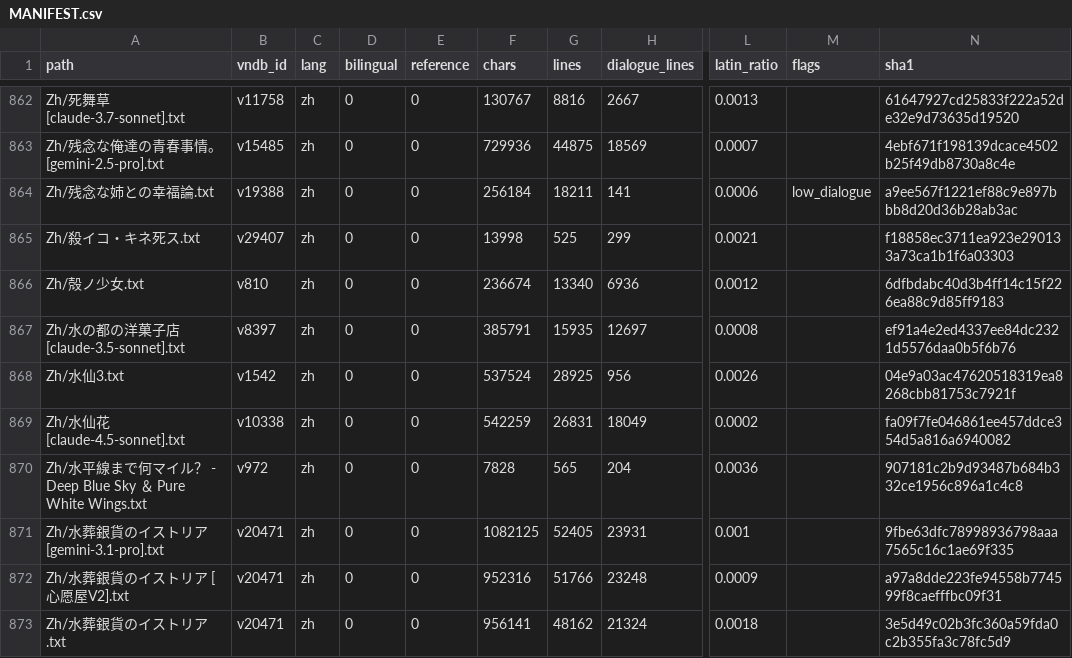
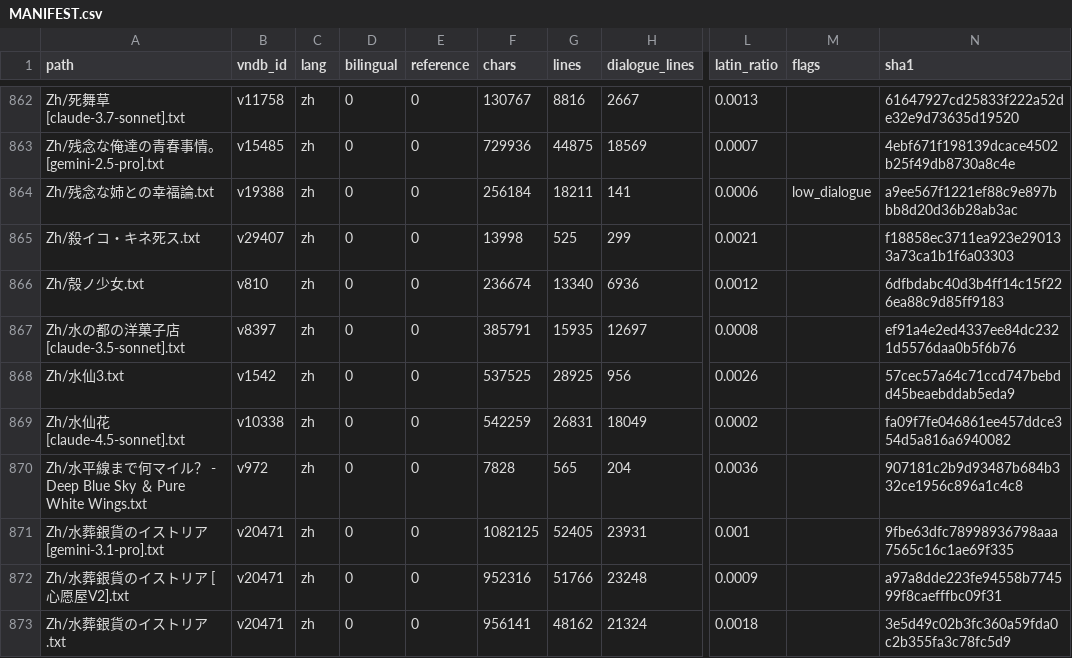
Before and after one commit to m-rui001/galgame-script-corpus, a CSV file: MANIFEST.csv, drawn as a sheet; only a part is shown, gaps mark what is left out; the diff names each change by its address in the sheet, - before the commit and + after, or states it on an @@ line.

Commit message:
zh: 水仙3 lines 17101-17250, hand-polished
Fifty-second hand band, 150 -> 150. The trip to the hometown registry office, the
father handing over the bedside, and the walk out of the hospital in a black
jacket. Five repairs:

  ...只要有一天的时间，就能够回来 -> +。
  简单的打打招呼而已 -> 简单地打个招呼而已 (的/地 and the doubled 打)
  坚决的反对了 -> 坚决地
  哗啦啦的转动 -> 哗啦啦地
  不由的停住脚步 -> 不由得

Untouched, because the band carries the reversal: 乽不对。是为要成为医生的父亲这件
事而生气乿 - the father's anger is not about his daughter, it is about the
narrator becoming what he hates; 乽女儿说要当护士的时候也大吵了一架……没想到还会
拥有一个当医生的儿子乿; and the lines that give the file its title -
乽比起什么都不留下的死去，至少希望你能留下一道伤痕给我乿 / 乽没事的，海璃。我
不会输给那份伤痛的乿.

Also kept whole: the white coat paragraph (明明在冬天的空气里保护身体这一点上完全
不起作用，材质却重而生硬。长到脚跟的衣襟，实在让人行走困难。) - the coat failing
as travel clothing IS the metaphor.

Logged, not fixed: ...这不是个很好的父亲嘛乿 has a closing 乿 with no opening 乽.

Kept: 5小时/30分钟/1F (digits), 三重/滋贺 (the two place names that matter), and
乽哈哈，是我赢了哦，莳绘小姐乿 - deliberately cheerful, which is what makes the
next band hurt.

```diff
--- a/MANIFEST.csv
+++ b/MANIFEST.csv
-F868 (chars): 537524
+F868 (chars): 537525
-N868 (sha1): 04e9a03ac47620518319ea8268cbb81753c7921f
+N868 (sha1): 57cec57a64c71ccd747bebdd45beaebddab5eda9
```
Also changed, not shown: 1 other file.
